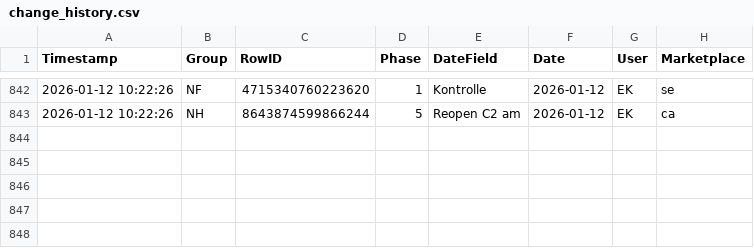
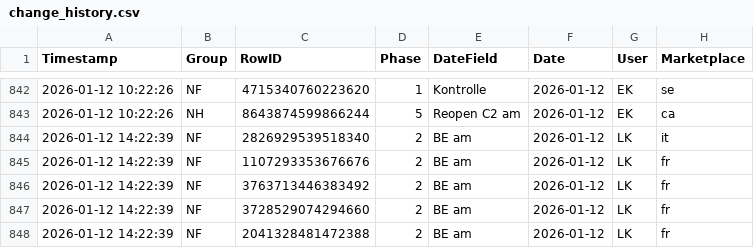
Before and after one commit to fmossig/smartsheet-tracker, a CSV file: tracking_data/change_history.csv, drawn as a sheet; only a part is shown, gaps mark what is left out; the diff names each change by its address in the sheet, - before the commit and + after, or states it on an @@ line.

```diff
--- a/tracking_data/change_history.csv
+++ b/tracking_data/change_history.csv
+row 844: 2026-01-12 14:22:39 | NF | 2826929539518340 | 2 | BE am | 2026-01-12 | LK | it
+row 845: 2026-01-12 14:22:39 | NF | 1107293353676676 | 2 | BE am | 2026-01-12 | LK | fr
+row 846: 2026-01-12 14:22:39 | NF | 3763713446383492 | 2 | BE am | 2026-01-12 | LK | fr
+row 847: 2026-01-12 14:22:39 | NF | 3728529074294660 | 2 | BE am | 2026-01-12 | LK | fr
+row 848: 2026-01-12 14:22:39 | NF | 2041328481472388 | 2 | BE am | 2026-01-12 | LK | fr
```
Also changed, not shown: 1 other file.
